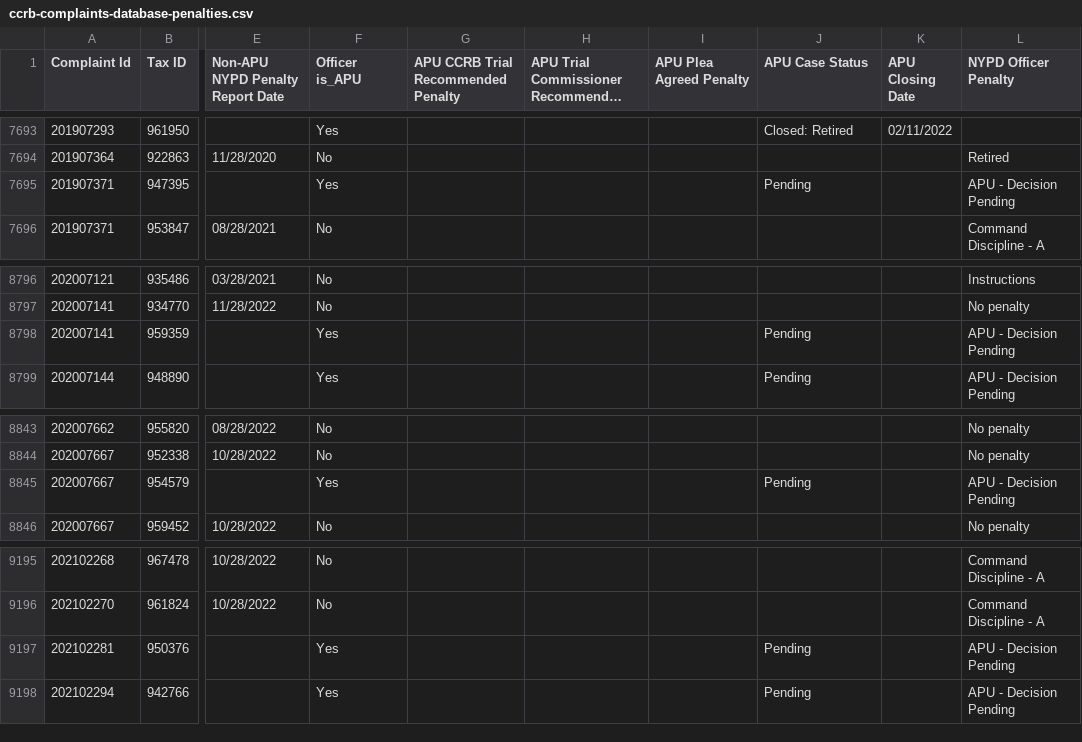
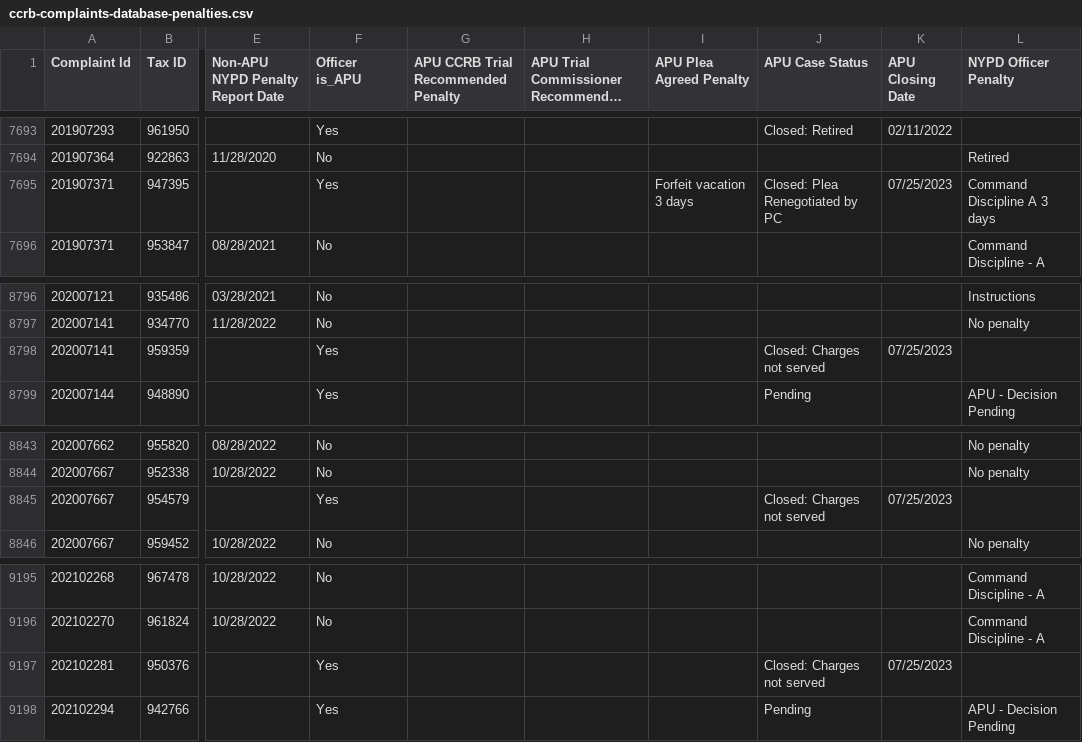
Before and after one commit to ryanwatkins/ccrb-complaints-database, a CSV file: ccrb-complaints-database-penalties.csv, drawn as a sheet; only a part is shown, gaps mark what is left out; long unchanged cells end in …; the diff names each change by its address in the sheet, - before the commit and + after, or states it on an @@ line.

```diff
--- a/ccrb-complaints-database-penalties.csv
+++ b/ccrb-complaints-database-penalties.csv
-I7695 (APU Plea Agreed Penalty): (empty)
+I7695 (APU Plea Agreed Penalty): Forfeit vacation 3 days
-J7695 (APU Case Status): Pending
+J7695 (APU Case Status): Closed: Plea Renegotiated by PC
-K7695 (APU Closing Date): (empty)
+K7695 (APU Closing Date): 07/25/2023
-L7695 (NYPD Officer Penalty): APU - Decision Pending
+L7695 (NYPD Officer Penalty): Command Discipline A 3 days
-J8798 (APU Case Status): Pending
+J8798 (APU Case Status): Closed: Charges not served
-K8798 (APU Closing Date): (empty)
+K8798 (APU Closing Date): 07/25/2023
-L8798 (NYPD Officer Penalty): APU - Decision Pending
+L8798 (NYPD Officer Penalty): (empty)
-J8845 (APU Case Status): Pending
+J8845 (APU Case Status): Closed: Charges not served
-K8845 (APU Closing Date): (empty)
+K8845 (APU Closing Date): 07/25/2023
-L8845 (NYPD Officer Penalty): APU - Decision Pending
+L8845 (NYPD Officer Penalty): (empty)
-J9197 (APU Case Status): Pending
+J9197 (APU Case Status): Closed: Charges not served
-K9197 (APU Closing Date): (empty)
+K9197 (APU Closing Date): 07/25/2023
-L9197 (NYPD Officer Penalty): APU - Decision Pending
+L9197 (NYPD Officer Penalty): (empty)
```
